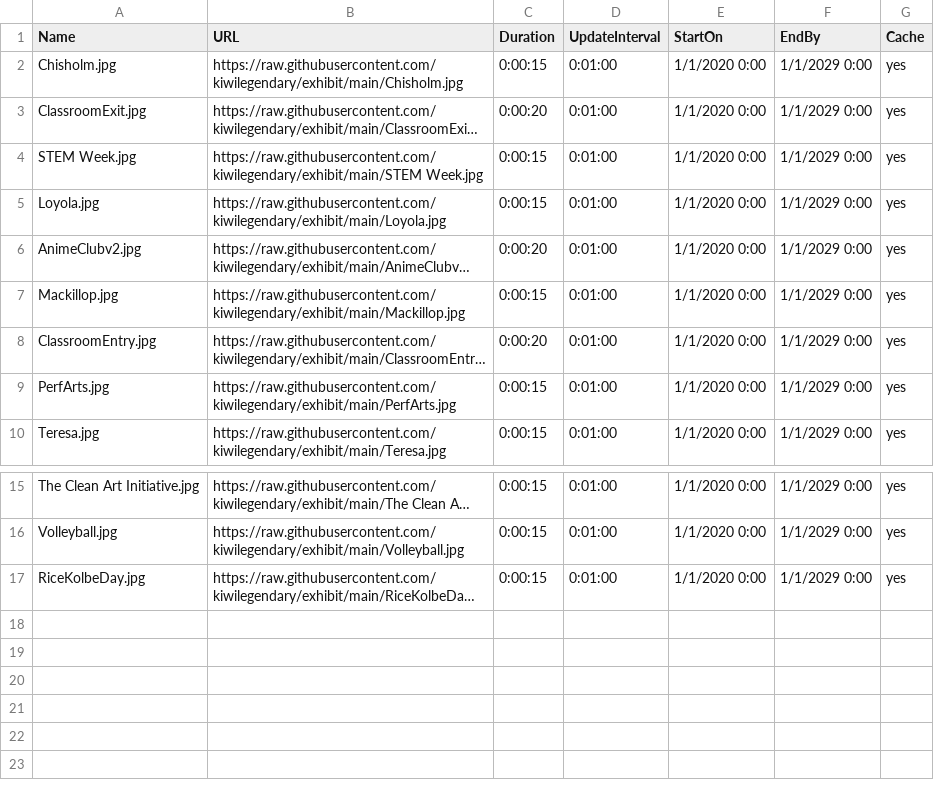
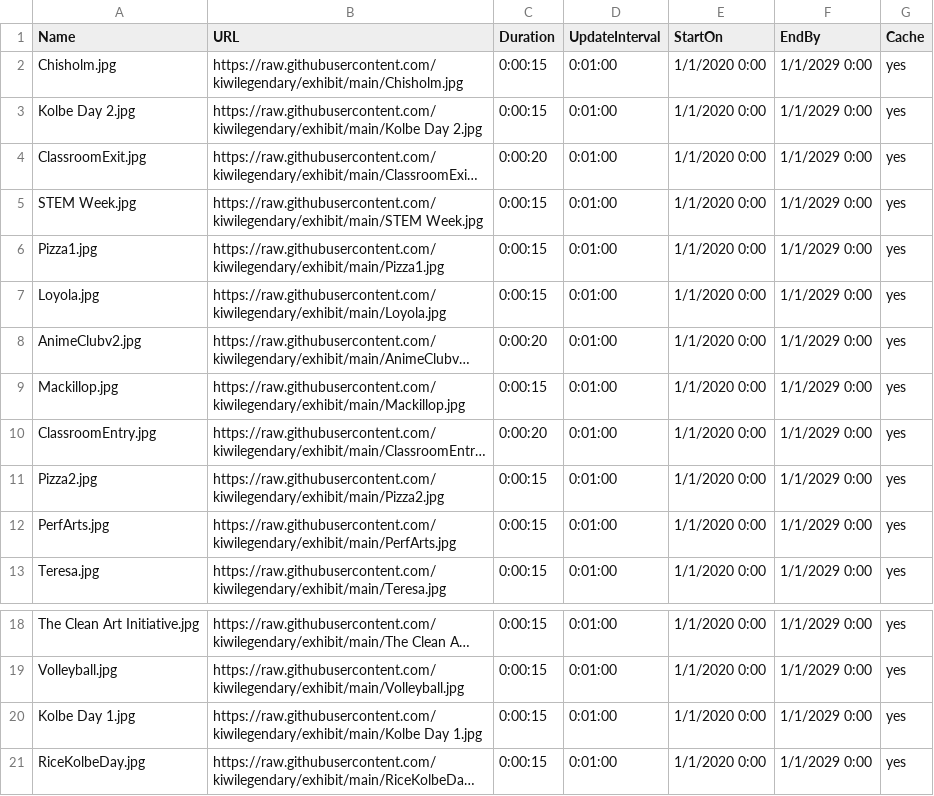
Before and after one commit to kiwilegendary/exhibit, a CSV file: schedule.csv, drawn as a sheet; only a part is shown, gaps mark what is left out; long unchanged cells end in …; the diff names each change by its address in the sheet, - before the commit and + after, or states it on an @@ line.

Commit message:
Update schedule.csv

```diff
--- a/schedule.csv
+++ b/schedule.csv
+row 3: Kolbe Day 2.jpg | https://raw.githubusercontent.com/kiwilegendary/exhibit/main/Kolbe Day 2.jpg | 0:00:15 | 0:01:00 | 1/1/2020 0:00 | 1/1/2029 0:00 | yes
+row 6: Pizza1.jpg | https://raw.githubusercontent.com/kiwilegendary/exhibit/main/Pizza1.jpg | 0:00:15 | 0:01:00 | 1/1/2020 0:00 | 1/1/2029 0:00 | yes
+row 11: Pizza2.jpg | https://raw.githubusercontent.com/kiwilegendary/exhibit/main/Pizza2.jpg | 0:00:15 | 0:01:00 | 1/1/2020 0:00 | 1/1/2029 0:00 | yes
+row 20: Kolbe Day 1.jpg | https://raw.githubusercontent.com/kiwilegendary/exhibit/main/Kolbe Day 1.jpg | 0:00:15 | 0:01:00 | 1/1/2020 0:00 | 1/1/2029 0:00 | yes
```
